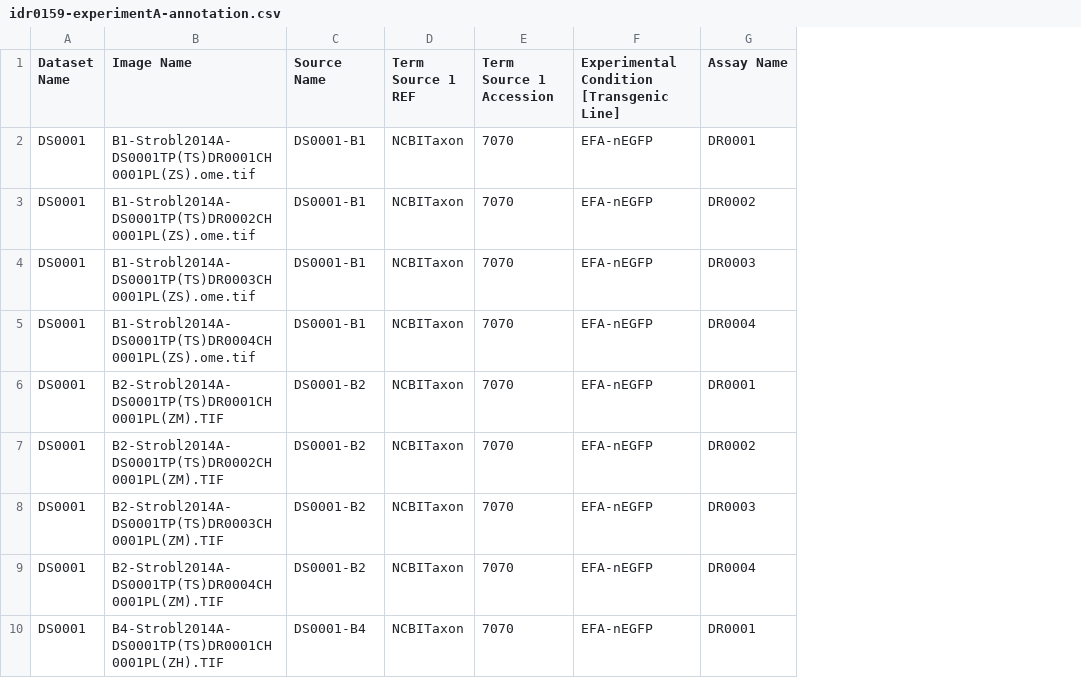
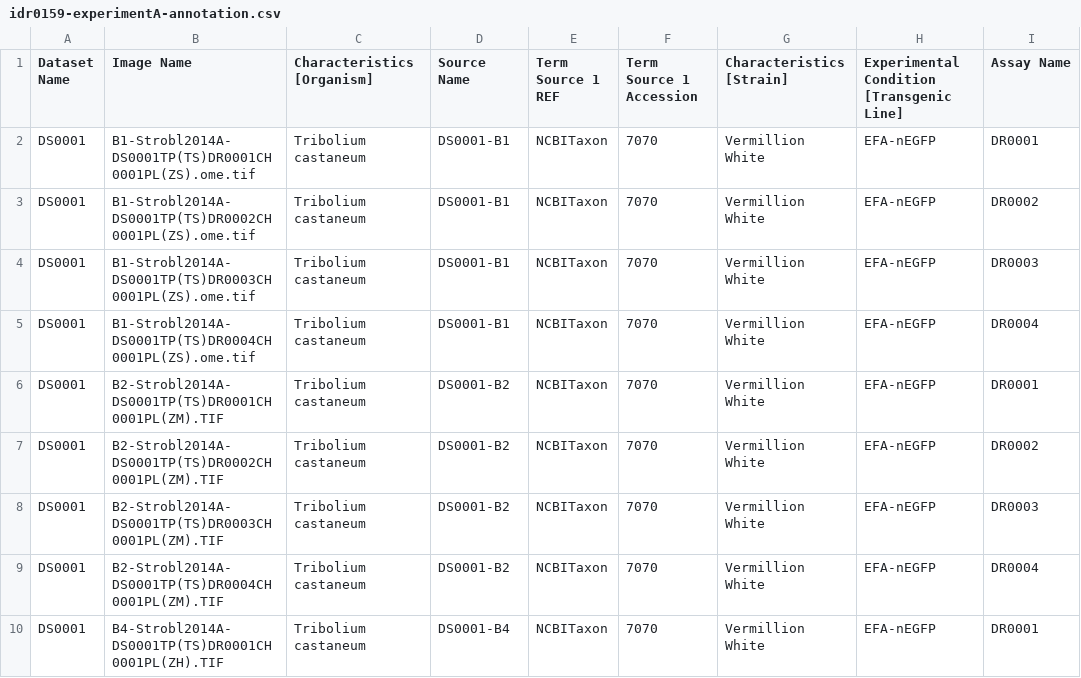
Before and after one commit to IDR/idr0159-strobl-insectlightsheet, a CSV file: experimentA/idr0159-experimentA-annotation.csv, drawn as a sheet; only a part is shown; the diff names each change by its address in the sheet, - before the commit and + after, or states it on an @@ line.

Commit message:
Add missing columns again

```diff
--- a/experimentA/idr0159-experimentA-annotation.csv
+++ b/experimentA/idr0159-experimentA-annotation.csv
+column C (Characteristics [Organism]), rows 2-10: all Tribolium castaneum
+column G (Characteristics [Strain]), rows 2-10: all Vermillion White
```
